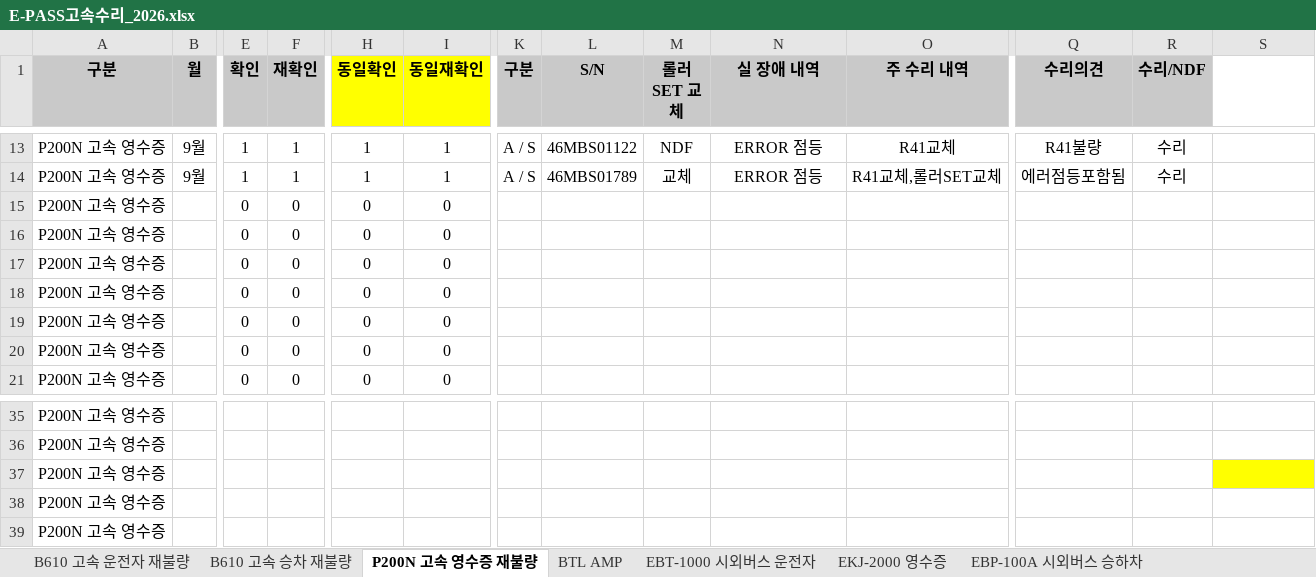
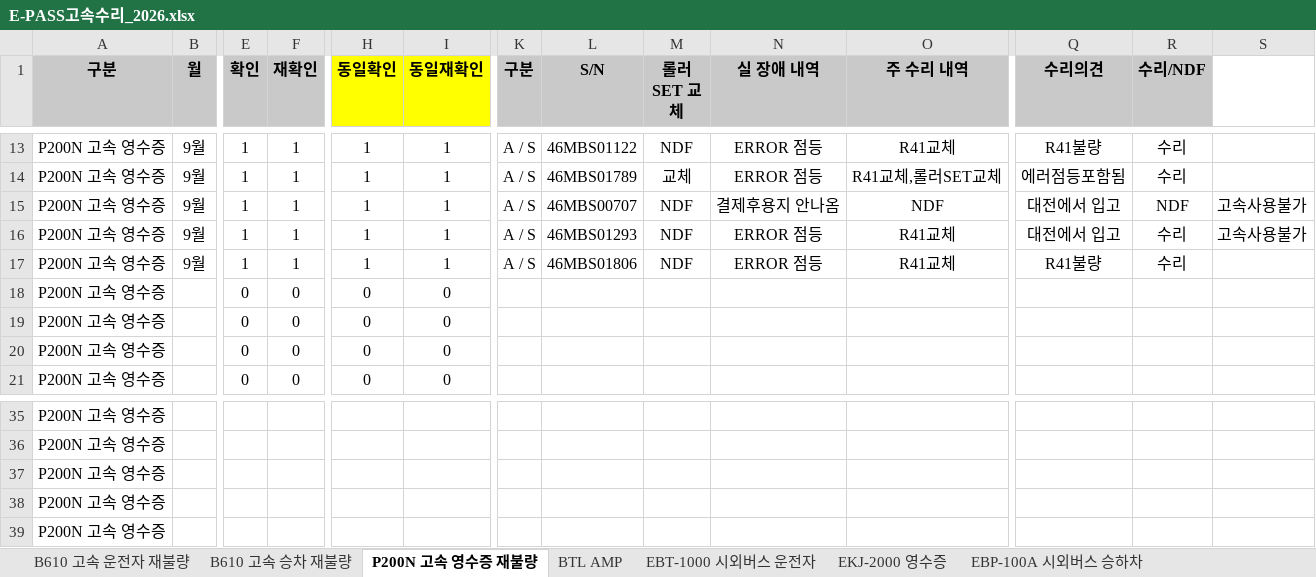
Before and after one commit to hahav000/exbus_fault_rate, an Excel workbook: E-PASS고속수리_2026.xlsx, sheet P200N 고속 영수증 재불량, drawn as a sheet; only a part is shown, gaps mark what is left out; values as stored, in another font and other column widths than the file's, no borders; removed rows and columns are numbered as before the commit, all else as after; rows hold the shown columns only; the diff names each change by its address in the sheet, - before the commit and + after, or states it on an @@ line.

```diff
--- a/E-PASS고속수리_2026.xlsx (sheet P200N 고속 영수증 재불량)
+++ b/E-PASS고속수리_2026.xlsx (sheet P200N 고속 영수증 재불량)
-row 15: P200N 고속 영수증 |  | 0 | 0 | 0 | 0
-row 16: P200N 고속 영수증 |  | 0 | 0 | 0 | 0
-row 17: P200N 고속 영수증 |  | 0 | 0 | 0 | 0
+row 15: P200N 고속 영수증 | 9월 | 1 | 1 | 1 | 1 | A / S | 46MBS00707 | NDF | 결제후용지 안나옴 | NDF | 대전에서 입고 | NDF | 고속사용불가
+row 16: P200N 고속 영수증 | 9월 | 1 | 1 | 1 | 1 | A / S | 46MBS01293 | NDF | ERROR 점등 | R41교체 | 대전에서 입고 | 수리 | 고속사용불가
+row 17: P200N 고속 영수증 | 9월 | 1 | 1 | 1 | 1 | A / S | 46MBS01806 | NDF | ERROR 점등 | R41교체 | R41불량 | 수리
-S37 fill: #FFFF00
+S37 fill: none
```
Also changed, not shown: sheet B610 고속 운전자 재불량, sheet EBT-1000 시외버스 운전자, formulas that keep their value, 3 other files.
